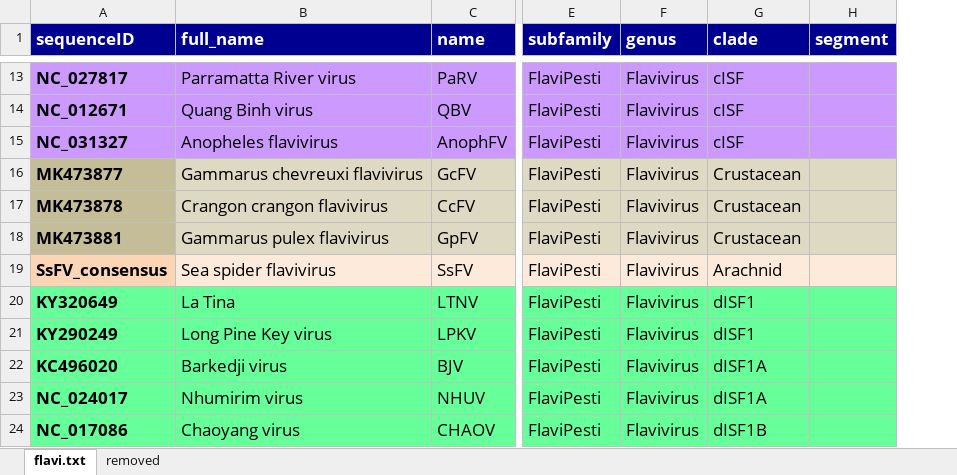
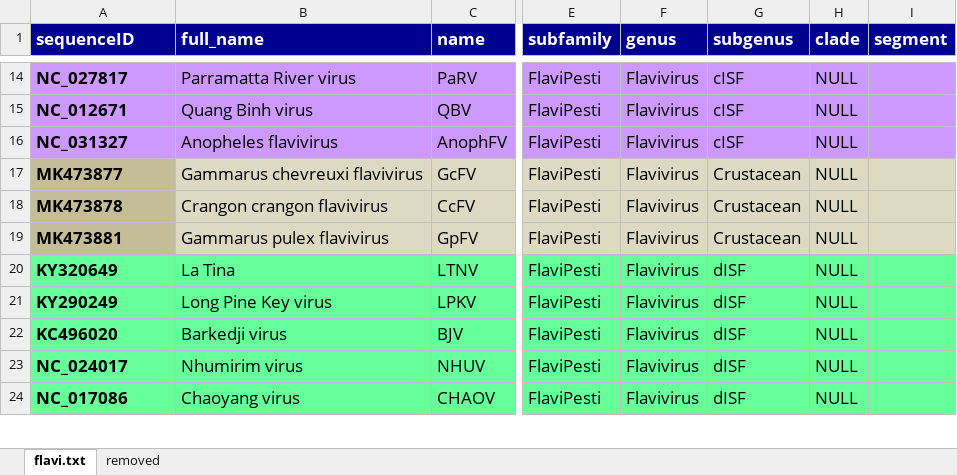
Before and after one commit to giffordlabcvr/Flavivirus-GLUE, an Excel workbook: tabular/core/flavi-ncbi-refseqs-side-data.xlsx, sheet flavi.txt, drawn as a sheet; only a part is shown, gaps mark what is left out; values as stored, in another font and other column widths than the file's, no borders; the diff covers the shown part only; the diff names each change by its address in the sheet, - before the commit and + after, or states it on an @@ line.

```diff
--- a/tabular/core/flavi-ncbi-refseqs-side-data.xlsx (sheet flavi.txt)
+++ b/tabular/core/flavi-ncbi-refseqs-side-data.xlsx (sheet flavi.txt)
+column H (clade), rows 14-24: all NULL
-G1: clade
+G1: subgenus
@@ row 19 moved to row 2: SsFV_consensus @@
-G20:G21 (subgenus): dISF1
+G20:G21 (subgenus): dISF
-G22:G23 (subgenus): dISF1A
+G22:G23 (subgenus): dISF
-G24 (subgenus): dISF1B
+G24 (subgenus): dISF
```
Also changed, not shown: 1 added row, 1 removed row, 13 moved rows, 4 edited cells and cell formats elsewhere in this sheet, 45 other files.
